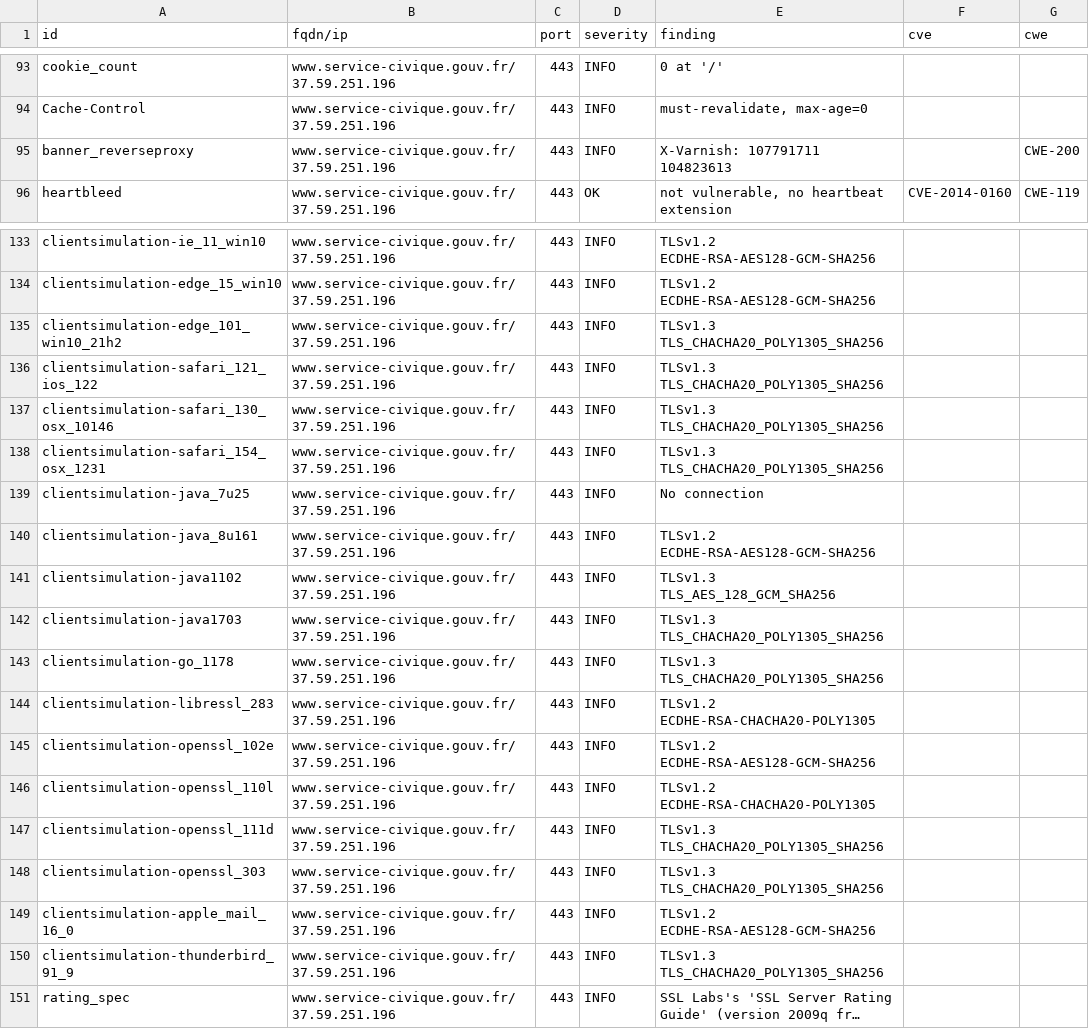
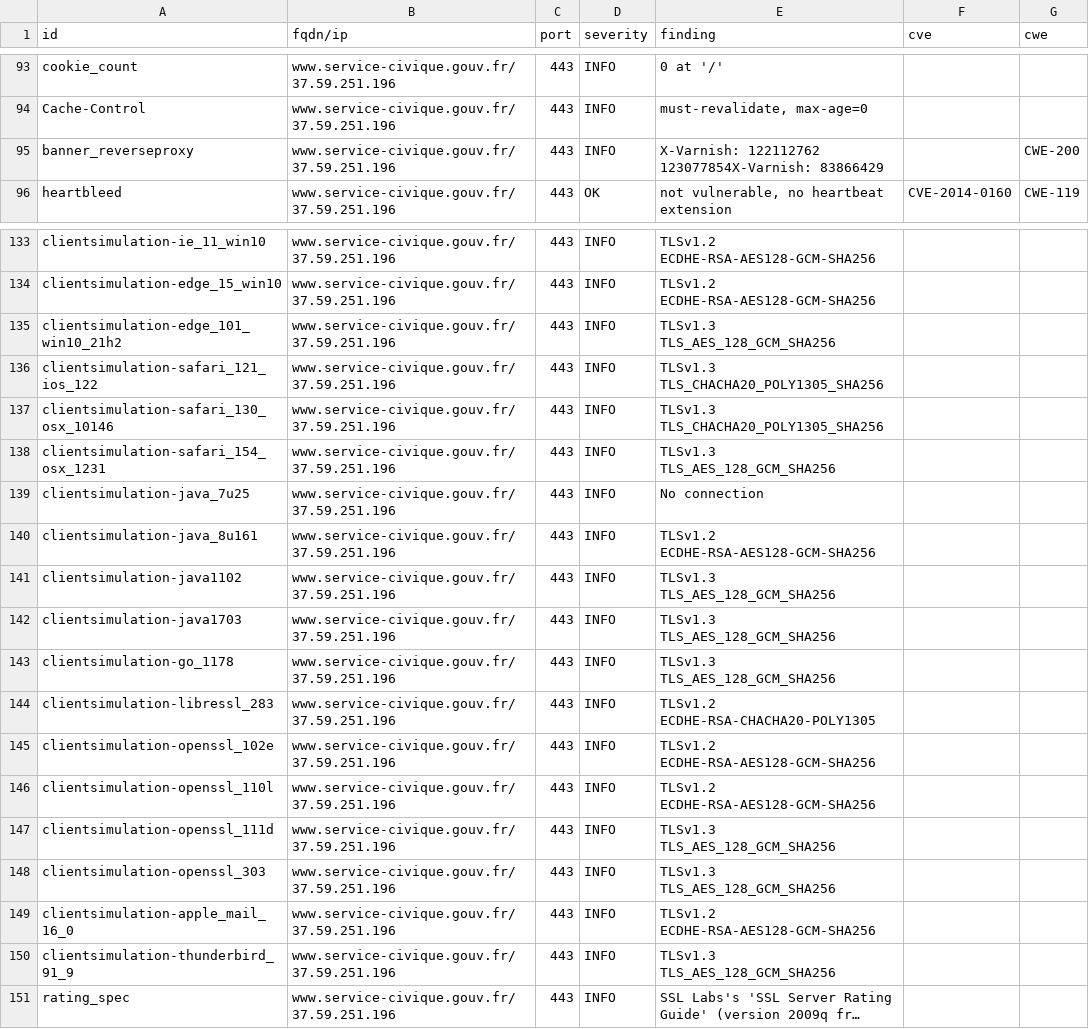
Before and after one commit to Eric-Hei/mondashlorden20minutes, a CSV file: results/aHR0cHM6Ly93d3cuc2VydmljZS1jaXZpcXVlLmdvdXYuZnI=/testssl.csv, drawn as a sheet; only a part is shown, gaps mark what is left out; long unchanged cells end in …; the diff covers the shown part only; the diff names each change by its address in the sheet, - before the commit and + after, or states it on an @@ line.

```diff
--- a/results/aHR0cHM6Ly93d3cuc2VydmljZS1jaXZpcXVlLmdvdXYuZnI=/testssl.csv
+++ b/results/aHR0cHM6Ly93d3cuc2VydmljZS1jaXZpcXVlLmdvdXYuZnI=/testssl.csv
-E95 (finding): X-Varnish: 107791711 104823613
+E95 (finding): X-Varnish: 122112762 123077854X-Varnish: 83866429
-E135 (finding): TLSv1.3 TLS_CHACHA20_POLY1305_SHA256
+E135 (finding): TLSv1.3 TLS_AES_128_GCM_SHA256
-E138 (finding): TLSv1.3 TLS_CHACHA20_POLY1305_SHA256
+E138 (finding): TLSv1.3 TLS_AES_128_GCM_SHA256
-E142:E143 (finding): TLSv1.3 TLS_CHACHA20_POLY1305_SHA256
+E142:E143 (finding): TLSv1.3 TLS_AES_128_GCM_SHA256
-E146 (finding): TLSv1.2 ECDHE-RSA-CHACHA20-POLY1305
+E146 (finding): TLSv1.2 ECDHE-RSA-AES128-GCM-SHA256
-E147:E148 (finding): TLSv1.3 TLS_CHACHA20_POLY1305_SHA256
+E147:E148 (finding): TLSv1.3 TLS_AES_128_GCM_SHA256
-E150 (finding): TLSv1.3 TLS_CHACHA20_POLY1305_SHA256
+E150 (finding): TLSv1.3 TLS_AES_128_GCM_SHA256
```
Also changed, not shown: 15 edited cells elsewhere in this file, 13 other files.
